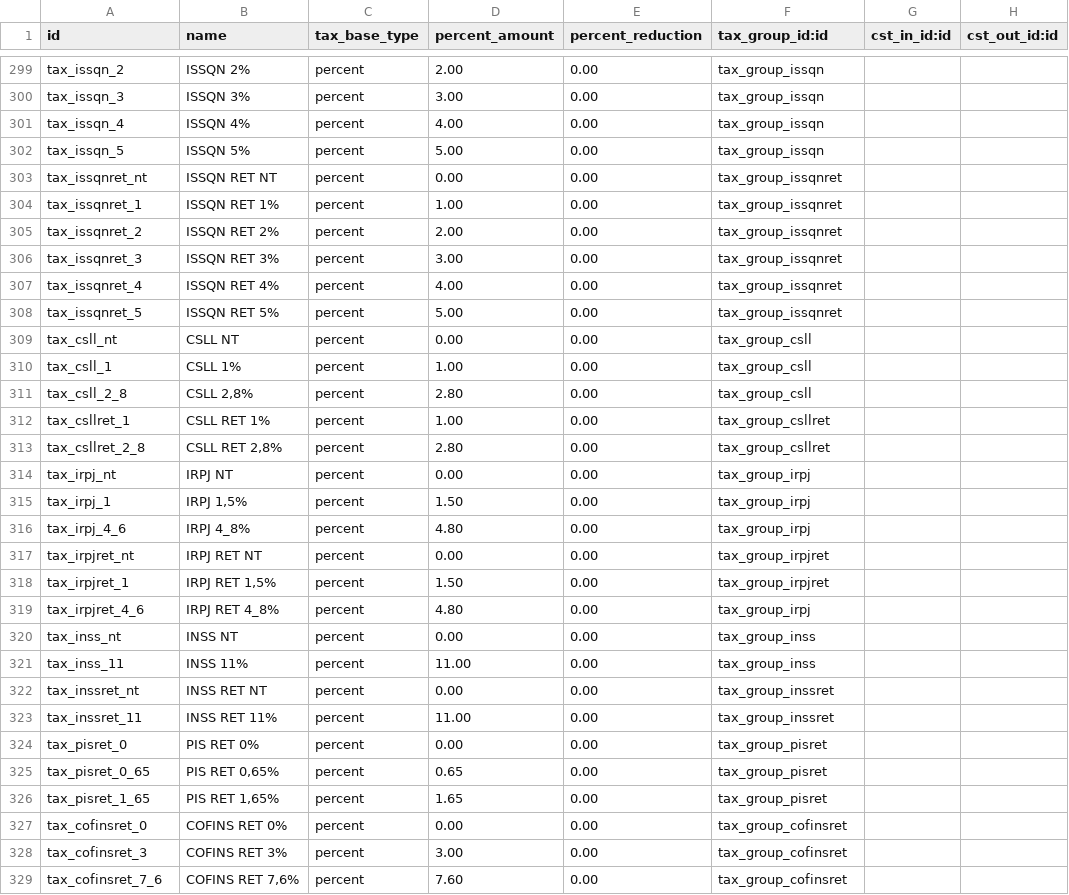
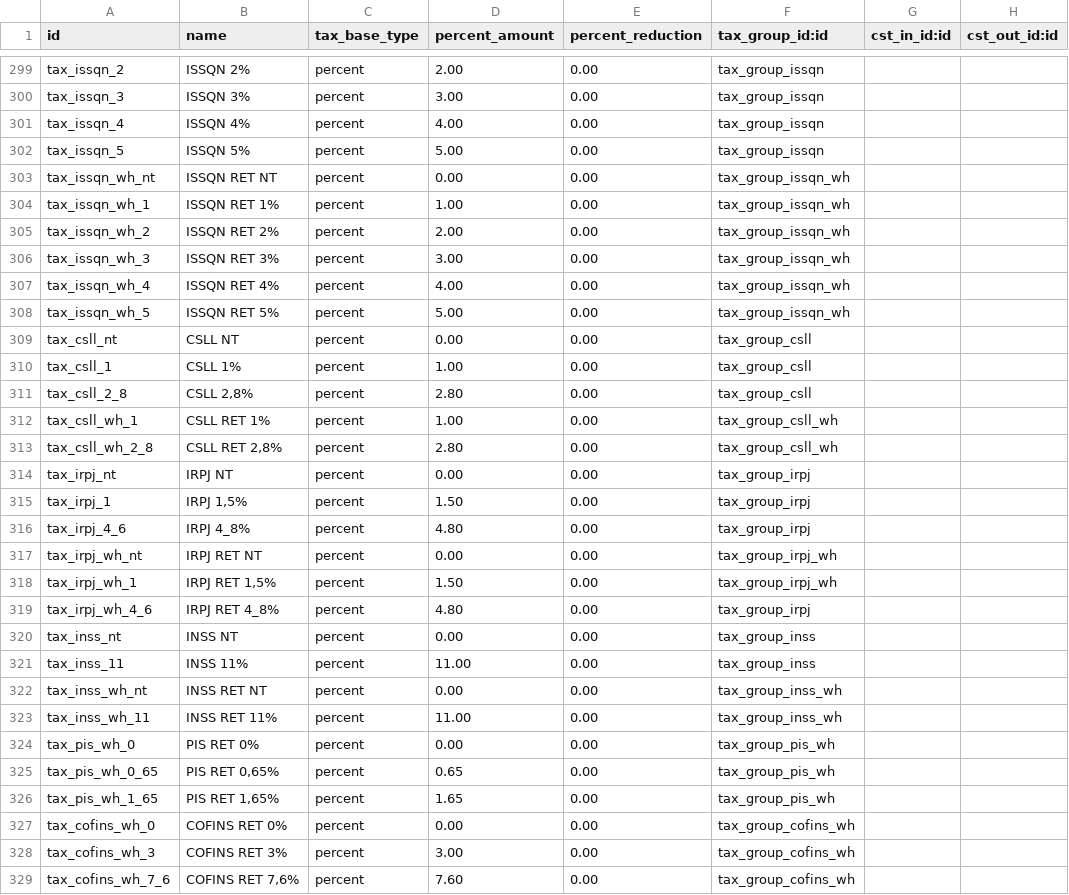
Before and after one commit to odoo-brazil/l10n-brazil, a CSV file: l10n_br_fiscal/data/l10n_br_fiscal.tax.csv, drawn as a sheet; only a part is shown, gaps mark what is left out; the diff names each change by its address in the sheet, - before the commit and + after, or states it on an @@ line.

```diff
--- a/l10n_br_fiscal/data/l10n_br_fiscal.tax.csv
+++ b/l10n_br_fiscal/data/l10n_br_fiscal.tax.csv
-A303 (id): tax_issqnret_nt
+A303 (id): tax_issqn_wh_nt
-F303:F308 (tax_group_id:id): tax_group_issqnret
+F303:F308 (tax_group_id:id): tax_group_issqn_wh
-A304 (id): tax_issqnret_1
+A304 (id): tax_issqn_wh_1
-A305 (id): tax_issqnret_2
+A305 (id): tax_issqn_wh_2
-A306 (id): tax_issqnret_3
+A306 (id): tax_issqn_wh_3
-A307 (id): tax_issqnret_4
+A307 (id): tax_issqn_wh_4
-A308 (id): tax_issqnret_5
+A308 (id): tax_issqn_wh_5
-A312 (id): tax_csllret_1
+A312 (id): tax_csll_wh_1
-F312:F313 (tax_group_id:id): tax_group_csllret
+F312:F313 (tax_group_id:id): tax_group_csll_wh
-A313 (id): tax_csllret_2_8
+A313 (id): tax_csll_wh_2_8
-A317 (id): tax_irpjret_nt
+A317 (id): tax_irpj_wh_nt
-F317:F318 (tax_group_id:id): tax_group_irpjret
+F317:F318 (tax_group_id:id): tax_group_irpj_wh
-A318 (id): tax_irpjret_1
+A318 (id): tax_irpj_wh_1
-A319 (id): tax_irpjret_4_6
+A319 (id): tax_irpj_wh_4_6
-A322 (id): tax_inssret_nt
+A322 (id): tax_inss_wh_nt
-F322:F323 (tax_group_id:id): tax_group_inssret
+F322:F323 (tax_group_id:id): tax_group_inss_wh
-A323 (id): tax_inssret_11
+A323 (id): tax_inss_wh_11
-A324 (id): tax_pisret_0
+A324 (id): tax_pis_wh_0
-F324:F326 (tax_group_id:id): tax_group_pisret
+F324:F326 (tax_group_id:id): tax_group_pis_wh
-A325 (id): tax_pisret_0_65
+A325 (id): tax_pis_wh_0_65
-A326 (id): tax_pisret_1_65
+A326 (id): tax_pis_wh_1_65
-A327 (id): tax_cofinsret_0
+A327 (id): tax_cofins_wh_0
-F327:F329 (tax_group_id:id): tax_group_cofinsret
+F327:F329 (tax_group_id:id): tax_group_cofins_wh
-A328 (id): tax_cofinsret_3
+A328 (id): tax_cofins_wh_3
-A329 (id): tax_cofinsret_7_6
+A329 (id): tax_cofins_wh_7_6
```
Also changed, not shown: l10n_br_fiscal/data/l10n_br_fiscal.tax.group.csv, 6 other files.
